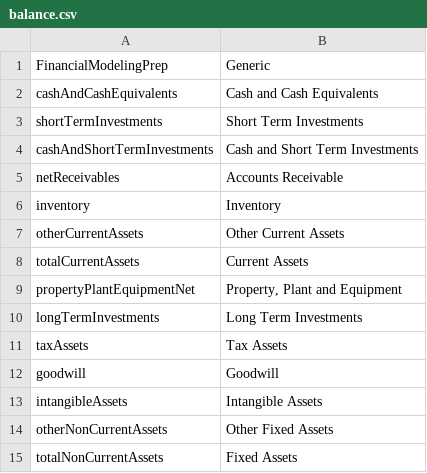
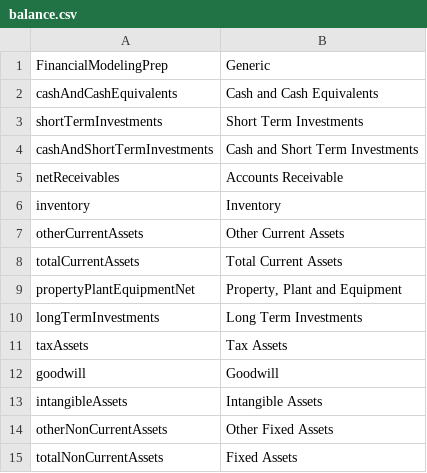
Before and after one commit to wavebyrd/FinanceToolkit, a CSV file: financialtoolkit/base/models/normalization/balance.csv, drawn as a sheet; only a part is shown.

```diff
--- a/financialtoolkit/base/models/normalization/balance.csv
+++ b/financialtoolkit/base/models/normalization/balance.csv
@@ -7,3 +7,3 @@ inventory,Inventory
 otherCurrentAssets,Other Current Assets
-totalCurrentAssets,Current Assets
+totalCurrentAssets,Total Current Assets
 propertyPlantEquipmentNet,"Property, Plant and Equipment"
```
Also changed, not shown: 13 other files.
